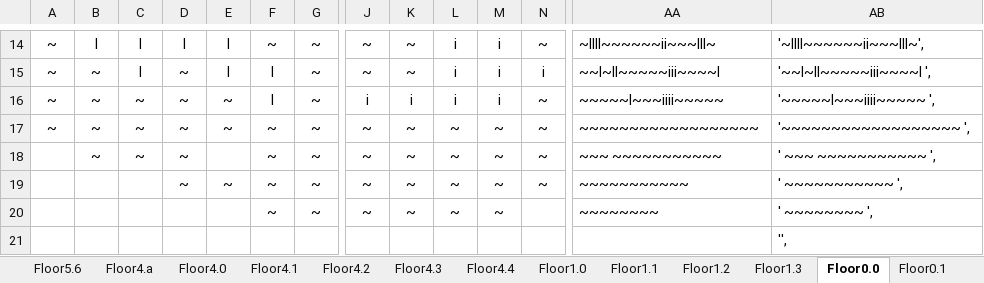
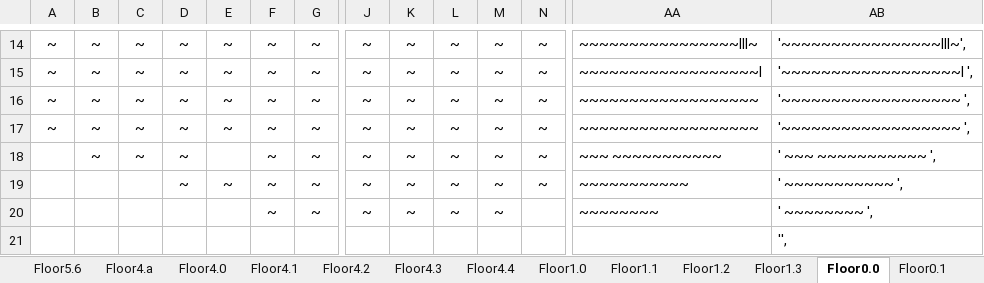
Before and after one commit to kwoolter/Nimrod, an Excel workbook: model/Squoids_data/Squoids floor builder 20180107.xlsx, sheet Floor0.0, drawn as a sheet; only a part is shown, gaps mark what is left out; values as stored, in another font and other column widths than the file's, no borders; conditional formats not drawn; the diff covers the shown part only; the diff names each change by its address in the sheet, - before the commit and + after, or states it on an @@ line.

```diff
--- a/model/Squoids_data/Squoids floor builder 20180107.xlsx (sheet Floor0.0)
+++ b/model/Squoids_data/Squoids floor builder 20180107.xlsx (sheet Floor0.0)
-B14: l
+B14: ~
-C14:C15: l
+C14:C15: ~
-D14: l
+D14: ~
-E14:E15: l
+E14:E15: ~
-L14:L16: i
+L14:L16: ~
-M14:M16: i
+M14:M16: ~
-AA14: ~llll~~~~~~ii~~~lll~
+AA14: ~~~~~~~~~~~~~~~~lll~
-AB14: '~llll~~~~~~ii~~~lll~',
+AB14: '~~~~~~~~~~~~~~~~lll~',
-F15:F16: l
+F15:F16: ~
-N15: i
+N15: ~
-AA15: ~~l~ll~~~~~iii~~~~l
+AA15: ~~~~~~~~~~~~~~~~~~l
-AB15: '~~l~ll~~~~~iii~~~~l ',
+AB15: '~~~~~~~~~~~~~~~~~~l ',
-J16: i
+J16: ~
-K16: i
+K16: ~
-AA16: ~~~~~l~~~iiii~~~~~
+AA16: ~~~~~~~~~~~~~~~~~~
-AB16: '~~~~~l~~~iiii~~~~~ ',
+AB16: '~~~~~~~~~~~~~~~~~~ ',
```
Also changed, not shown: 1 added row, 1 removed row and 37 edited cells elsewhere in this sheet, sheet Reverser, formulas that keep their value, 6 other files.
